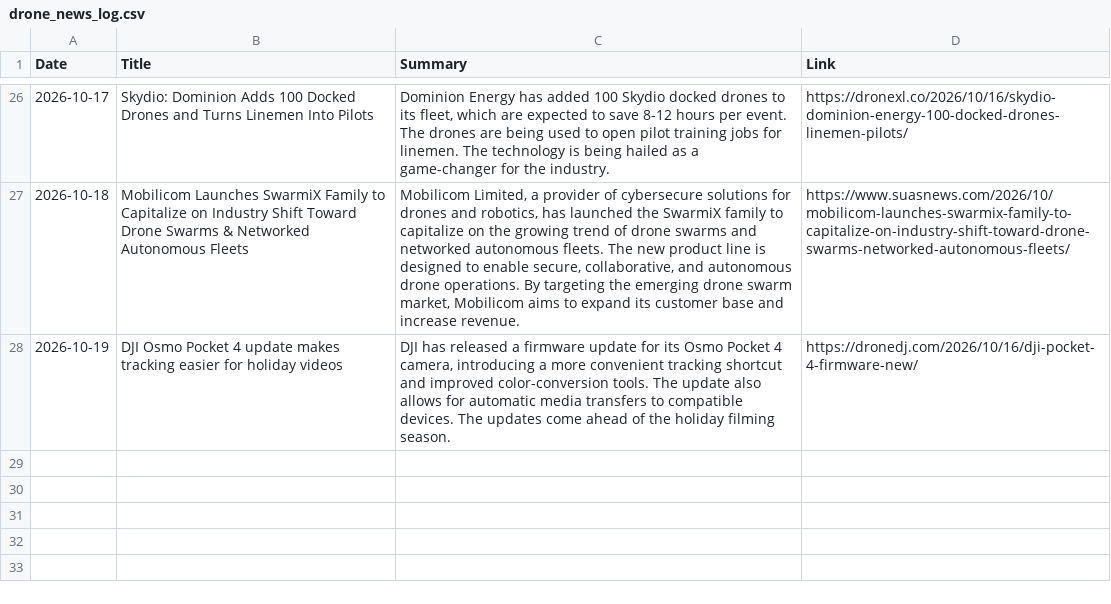
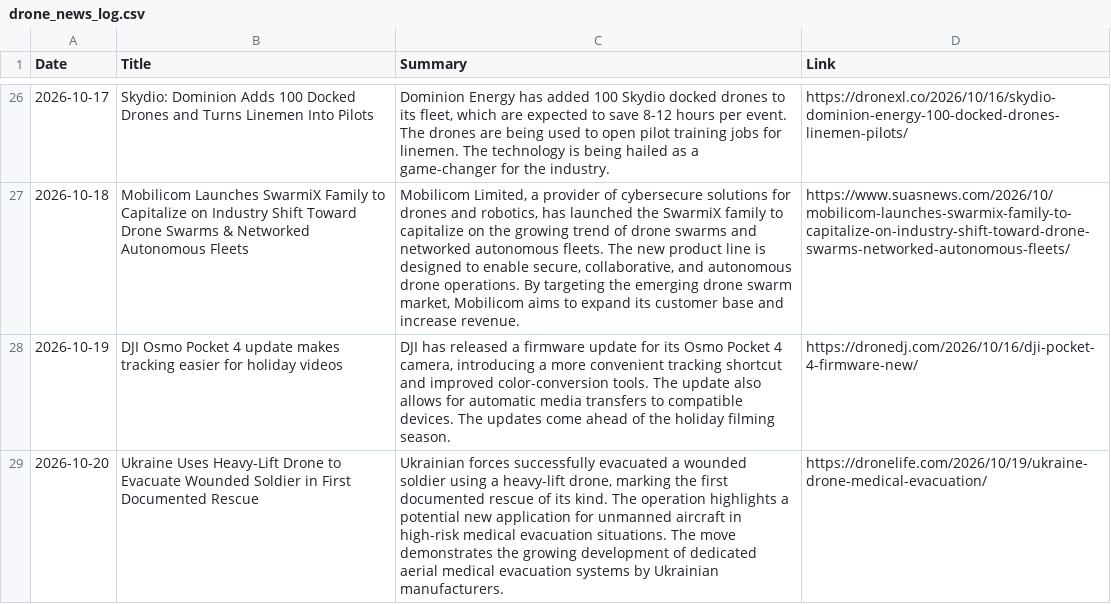
Before and after one commit to rayozma/drone-newsletter, a CSV file: drone_news_log.csv, drawn as a sheet; only a part is shown, gaps mark what is left out; the diff names each change by its address in the sheet, - before the commit and + after, or states it on an @@ line.

```diff
--- a/drone_news_log.csv
+++ b/drone_news_log.csv
+row 29: 2026-10-20 | Ukraine Uses Heavy-Lift Drone to Evacuate Wounded Soldier in First Documented Rescue | Ukrainian forces successfully evacuated a wounded soldier using a heavy-lift drone, marking the first documented rescue of its kind. The operation highlights a potential new application for unmanned aircraft in high-risk medical evacuation situations. The move demonstrates the growing development of dedicated aerial medical evacuation systems by Ukrainian manufacturers. | https://dronelife.com/2026/10/19/ukraine-drone-medical-evacuation/
```
Also changed, not shown: 2 other files.
